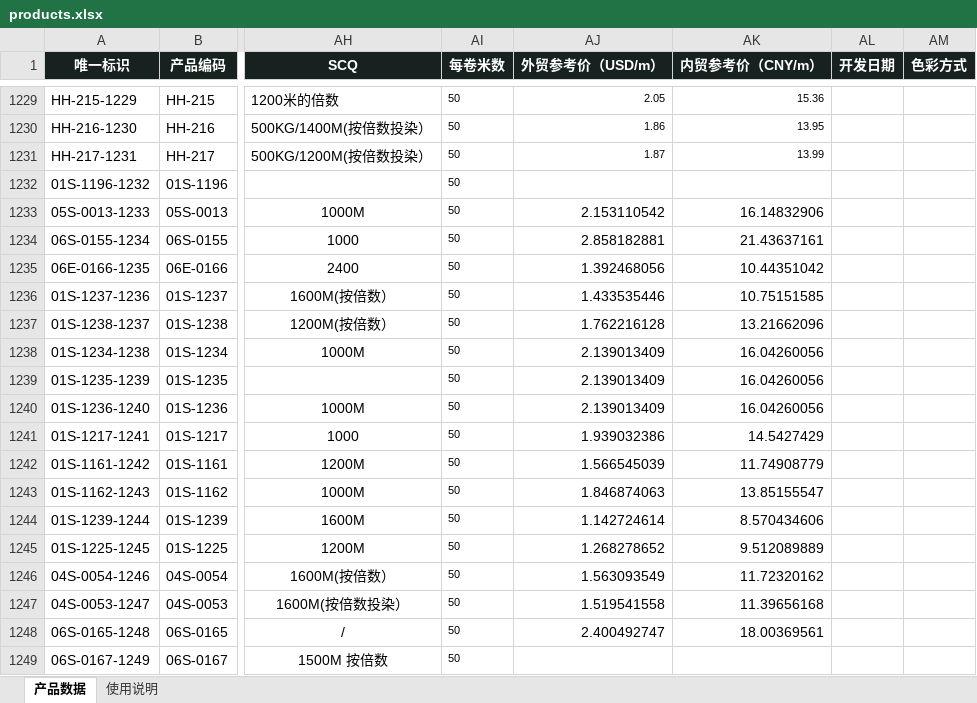
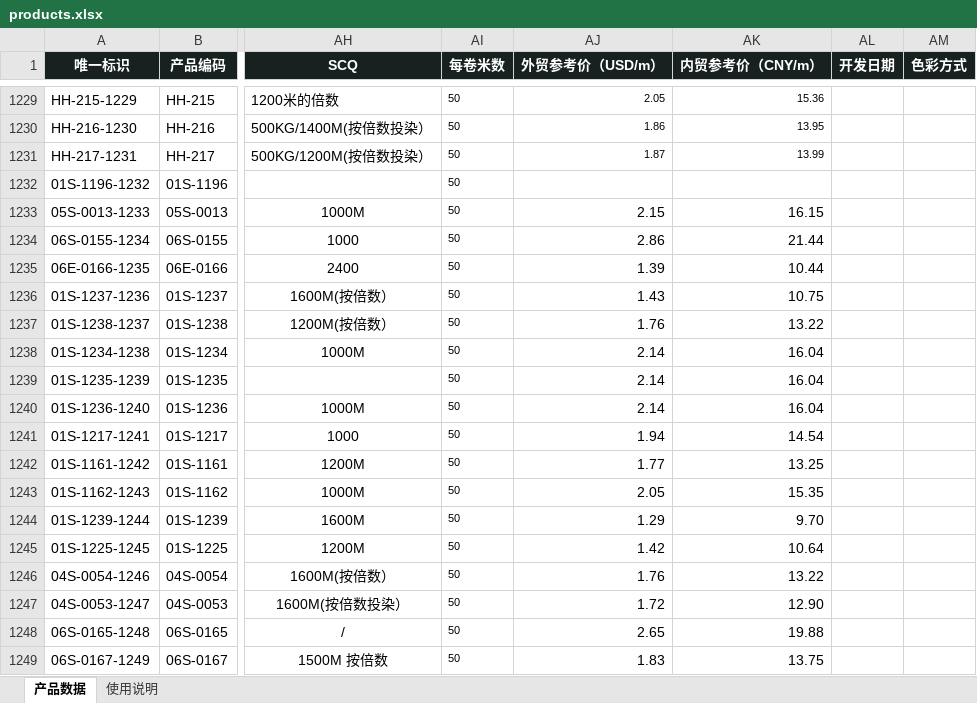
Before and after one commit to 1402540578/haihong-product-catalog, an Excel workbook: import/products.xlsx, sheet 产品数据, drawn as a sheet; only a part is shown, gaps mark what is left out; values as stored, in another font and other column widths than the file's, no borders; conditional formats and table styles not drawn; the diff names each change by its address in the sheet, - before the commit and + after, or states it on an @@ line.

Commit message:
Add files via upload

```diff
--- a/import/products.xlsx (sheet 产品数据)
+++ b/import/products.xlsx (sheet 产品数据)
-AJ1233 (外贸参考价（USD/m）): 2.153110542
+AJ1233 (外贸参考价（USD/m）): 2.15
-AK1233 (内贸参考价（CNY/m）): 16.14832906
+AK1233 (内贸参考价（CNY/m）): 16.15
-AJ1234 (外贸参考价（USD/m）): 2.858182881
+AJ1234 (外贸参考价（USD/m）): 2.86
-AK1234 (内贸参考价（CNY/m）): 21.43637161
+AK1234 (内贸参考价（CNY/m）): 21.44
-AJ1235 (外贸参考价（USD/m）): 1.392468056
+AJ1235 (外贸参考价（USD/m）): 1.39
-AK1235 (内贸参考价（CNY/m）): 10.44351042
+AK1235 (内贸参考价（CNY/m）): 10.44
-AJ1236 (外贸参考价（USD/m）): 1.433535446
+AJ1236 (外贸参考价（USD/m）): 1.43
-AK1236 (内贸参考价（CNY/m）): 10.75151585
+AK1236 (内贸参考价（CNY/m）): 10.75
-AJ1237 (外贸参考价（USD/m）): 1.762216128
+AJ1237 (外贸参考价（USD/m）): 1.76
-AK1237 (内贸参考价（CNY/m）): 13.21662096
+AK1237 (内贸参考价（CNY/m）): 13.22
-AJ1238:AJ1240 (外贸参考价（USD/m）): 2.139013409
+AJ1238:AJ1240 (外贸参考价（USD/m）): 2.14
-AK1238:AK1240 (内贸参考价（CNY/m）): 16.04260056
+AK1238:AK1240 (内贸参考价（CNY/m）): 16.04
-AJ1241 (外贸参考价（USD/m）): 1.939032386
+AJ1241 (外贸参考价（USD/m）): 1.94
-AK1241 (内贸参考价（CNY/m）): 14.5427429
+AK1241 (内贸参考价（CNY/m）): 14.54
-AJ1242 (外贸参考价（USD/m）): 1.566545039
+AJ1242 (外贸参考价（USD/m）): 1.77
-AK1242 (内贸参考价（CNY/m）): 11.74908779
+AK1242 (内贸参考价（CNY/m）): 13.25
-AJ1243 (外贸参考价（USD/m）): 1.846874063
+AJ1243 (外贸参考价（USD/m）): 2.05
-AK1243 (内贸参考价（CNY/m）): 13.85155547
+AK1243 (内贸参考价（CNY/m）): 15.35
-AJ1244 (外贸参考价（USD/m）): 1.142724614
+AJ1244 (外贸参考价（USD/m）): 1.29
-AK1244 (内贸参考价（CNY/m）): 8.570434606
+AK1244 (内贸参考价（CNY/m）): 9.70
-AJ1245 (外贸参考价（USD/m）): 1.268278652
+AJ1245 (外贸参考价（USD/m）): 1.42
-AK1245 (内贸参考价（CNY/m）): 9.512089889
+AK1245 (内贸参考价（CNY/m）): 10.64
-AJ1246 (外贸参考价（USD/m）): 1.563093549
+AJ1246 (外贸参考价（USD/m）): 1.76
-AK1246 (内贸参考价（CNY/m）): 11.72320162
+AK1246 (内贸参考价（CNY/m）): 13.22
-AJ1247 (外贸参考价（USD/m）): 1.519541558
+AJ1247 (外贸参考价（USD/m）): 1.72
-AK1247 (内贸参考价（CNY/m）): 11.39656168
+AK1247 (内贸参考价（CNY/m）): 12.90
-AJ1248 (外贸参考价（USD/m）): 2.400492747
+AJ1248 (外贸参考价（USD/m）): 2.65
-AK1248 (内贸参考价（CNY/m）): 18.00369561
+AK1248 (内贸参考价（CNY/m）): 19.88
-AJ1249 (外贸参考价（USD/m）): (empty)
+AJ1249 (外贸参考价（USD/m）): 1.83
-AK1249 (内贸参考价（CNY/m）): (empty)
+AK1249 (内贸参考价（CNY/m）): 13.75
```
